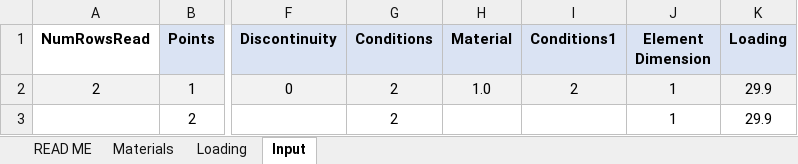
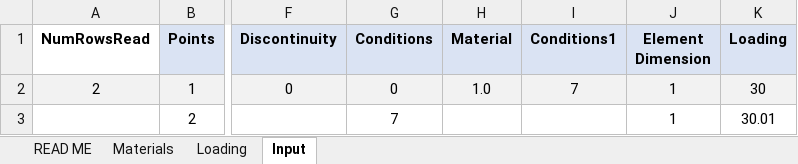
Before and after one commit to Migue1c/Estrutural, an Excel workbook: shell_FEM/Livro2.xlsx, sheet Input, drawn as a sheet; only a part is shown, gaps mark what is left out; values as stored, in another font and other column widths than the file's, no borders; charts and pictures not drawn; the diff names each change by its address in the sheet, - before the commit and + after, or states it on an @@ line.

```diff
--- a/shell_FEM/Livro2.xlsx (sheet Input)
+++ b/shell_FEM/Livro2.xlsx (sheet Input)
-G2 (Conditions): 2
+G2 (Conditions): 0
-I2 (Conditions1): 2
+I2 (Conditions1): 7
-K2 (Loading): 29.9
+K2 (Loading): 30
-G3 (Conditions): 2
+G3 (Conditions): 7
-K3 (Loading): 29.9
+K3 (Loading): 30.01
```
Also changed, not shown: 1 other file.
